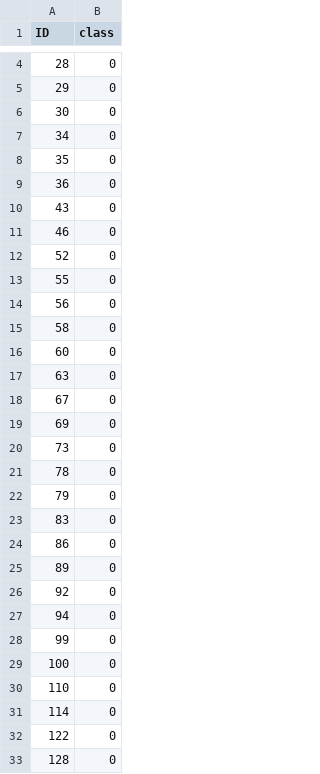
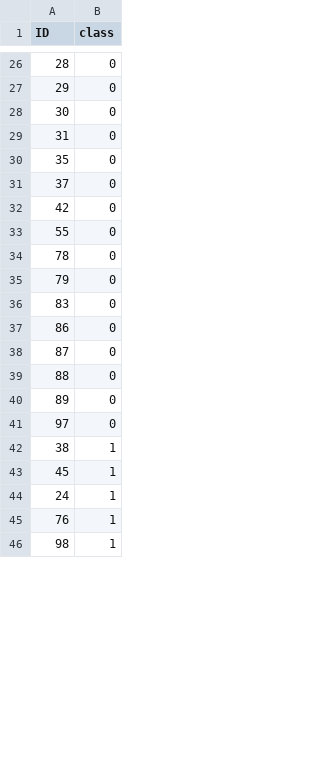
Before and after one commit to olegolt/PAF_reanalysis, a CSV file: data/Y_train.csv, drawn as a sheet; only a part is shown, gaps mark what is left out; the shorter side is filled out with more unchanged rows; the diff covers the shown part only.

```diff
--- a/data/Y_train.csv
+++ b/data/Y_train.csv
@@ -6,16 +28,7 @@
 30,0
-34,0
+31,0
 35,0
-36,0
-43,0
-46,0
-52,0
+37,0
+42,0
 55,0
-56,0
-58,0
-60,0
-63,0
-67,0
-69,0
-73,0
 78,0
@@ -24,10 +37,5 @@
 86,0
+87,0
+88,0
 89,0
-92,0
-94,0
-99,0
-100,0
-110,0
-114,0
-122,0
-128,0
+97,0
```
Also changed, not shown: 24 added rows, 17 removed rows, 2 moved rows and 9 edited cells elsewhere in this file, data/X_test.csv, data/X_train.csv, 12 other files.
